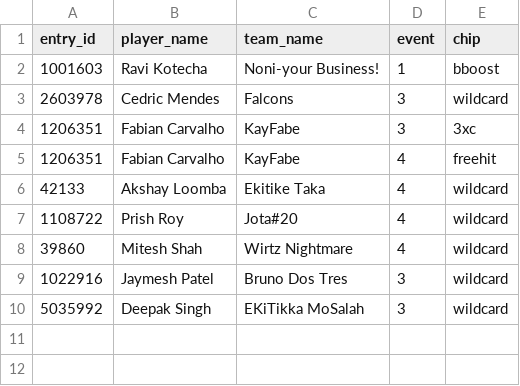
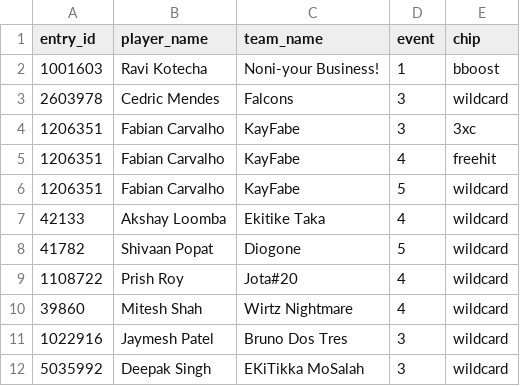
Before and after one commit to fluidraccoon/fpl-jager-crew, a CSV file: data/chip_usage.csv, drawn as a sheet; the diff names each change by its address in the sheet, - before the commit and + after, or states it on an @@ line.

```diff
--- a/data/chip_usage.csv
+++ b/data/chip_usage.csv
+row 6: 1206351 | Fabian Carvalho | KayFabe | 5 | wildcard
+row 8: 41782 | Shivaan Popat | Diogone | 5 | wildcard
```
Also changed, not shown: data/weekly_scores.csv, 1 other file.
